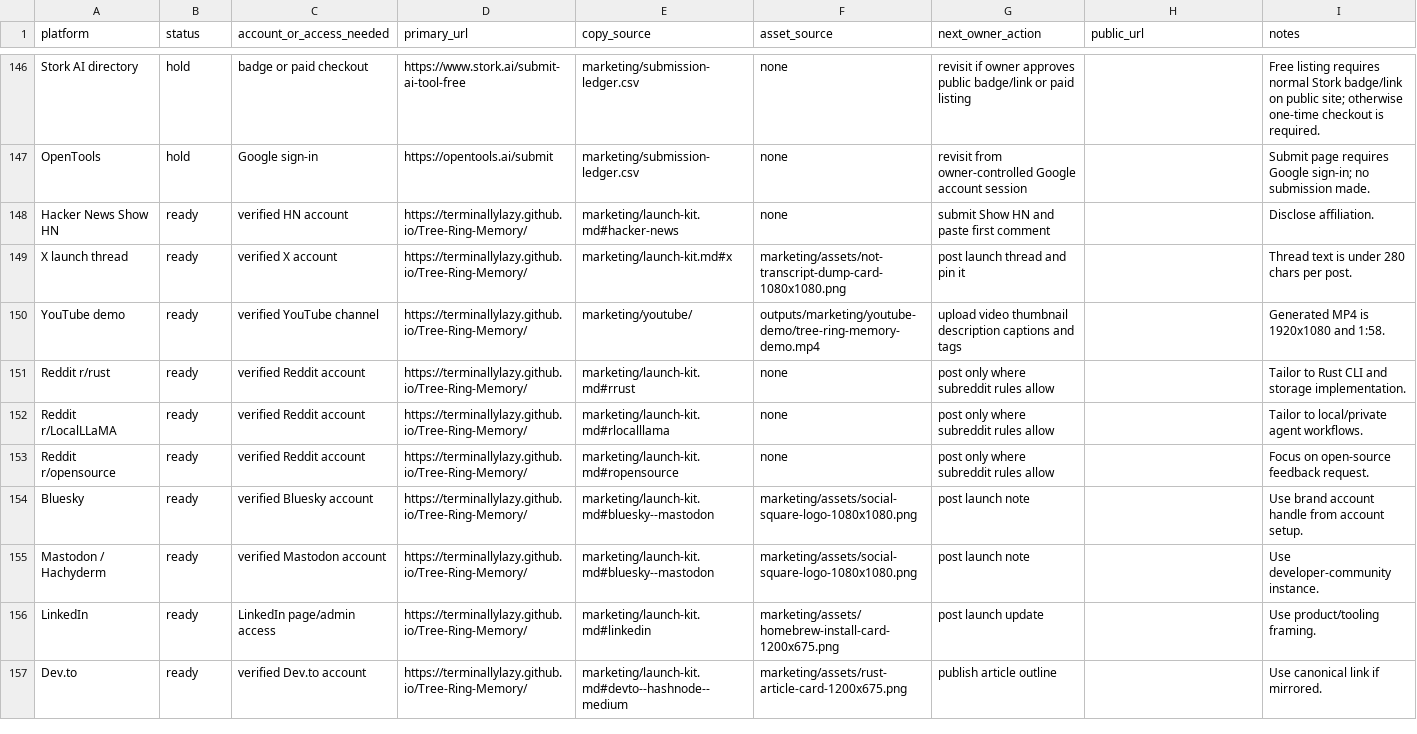
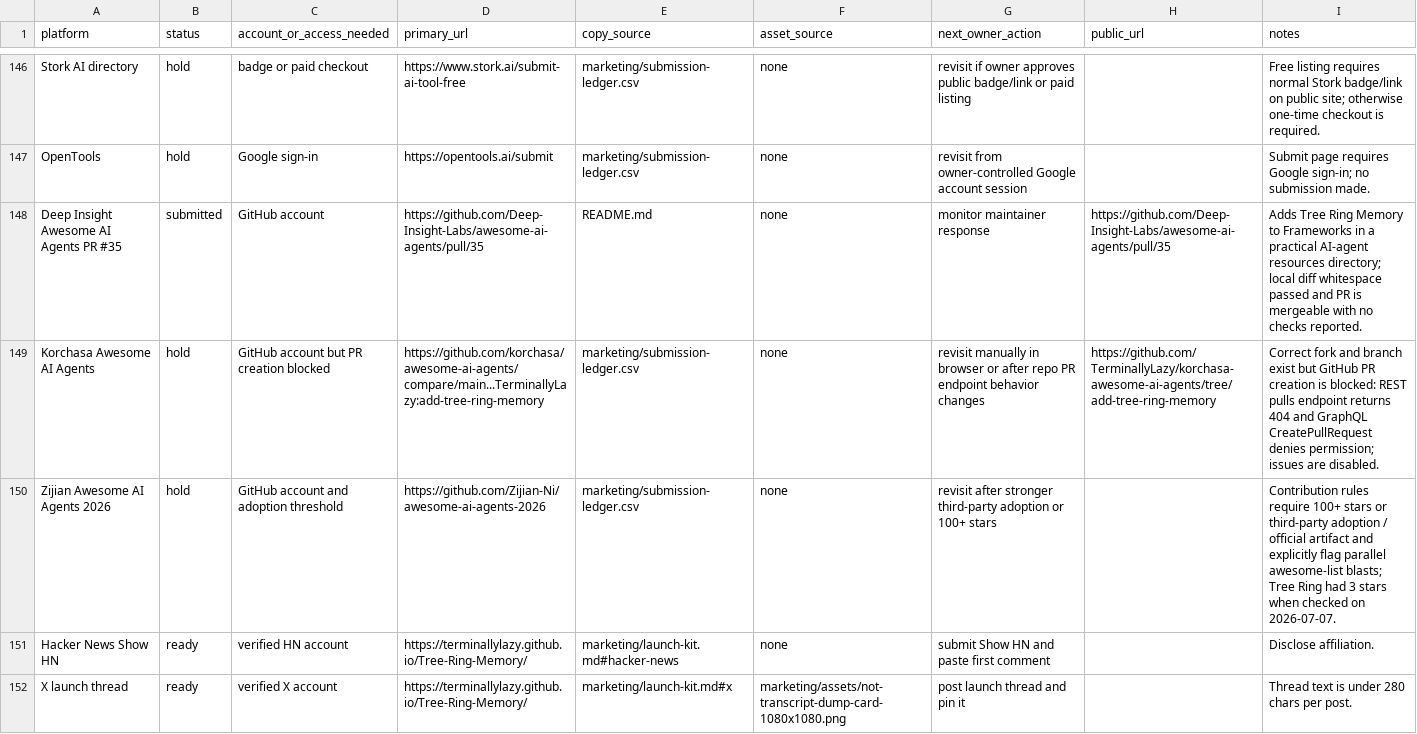
Before and after one commit to TerminallyLazy/Tree-Ring-Memory, a CSV file: marketing/submission-ledger.csv, drawn as a sheet; only a part is shown, gaps mark what is left out; the shorter side is filled out with more unchanged rows.

Commit message:
Track Deep Insight outreach

```diff
--- a/marketing/submission-ledger.csv
+++ b/marketing/submission-ledger.csv
@@ -147,2 +147,5 @@ Stork AI directory,hold,badge or paid checkout,https://www.stork.ai/submit-ai-to
 OpenTools,hold,Google sign-in,https://opentools.ai/submit,marketing/submission-ledger.csv,none,revisit from owner-controlled Google account session,,Submit page requires Google sign-in; no submission made.
+Deep Insight Awesome AI Agents PR #35,submitted,GitHub account,https://github.com/Deep-Insight-Labs/awesome-ai-agents/pull/35,README.md,none,monitor maintainer response,https://github.com/Deep-Insight-Labs/awesome-ai-agents/pull/35,Adds Tree Ring Memory to Frameworks in a practical AI-agent resources directory; local diff whitespace passed and PR is mergeable with no checks reported.
+Korchasa Awesome AI Agents,hold,GitHub account but PR creation blocked,https://github.com/korchasa/awesome-ai-agents/compare/main...TerminallyLazy:add-tree-ring-memory,marketing/submission-ledger.csv,none,revisit manually in browser or after repo PR endpoint behavior changes,https://github.com/TerminallyLazy/korchasa-awesome-ai-agents/tree/add-tree-ring-memory,Correct fork and branch exist but GitHub PR creation is blocked: REST pulls endpoint returns 404 and GraphQL CreatePullRequest denies permission; issues are disabled.
+Zijian Awesome AI Agents 2026,hold,GitHub account and adoption threshold,https://github.com/Zijian-Ni/awesome-ai-agents-2026,marketing/submission-ledger.csv,none,revisit after stronger third-party adoption or 100+ stars,,Contribution rules require 100+ stars or third-party adoption / official artifact and explicitly flag parallel awesome-list blasts; Tree Ring had 3 stars when checked on 2026-07-07.
 Hacker News Show HN,ready,verified HN account,https://terminallylazy.github.io/Tree-Ring-Memory/,marketing/launch-kit.md#hacker-news,none,submit Show HN and paste first comment,,Disclose affiliation.
```
Also changed, not shown: marketing/outreach-crm.csv, 2 other files.
